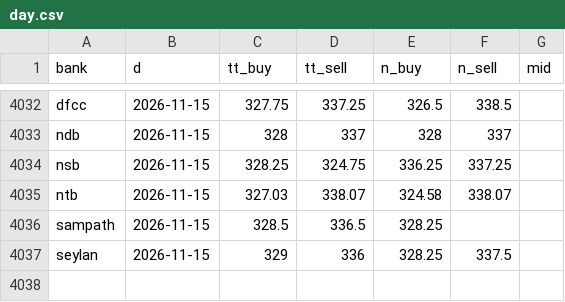
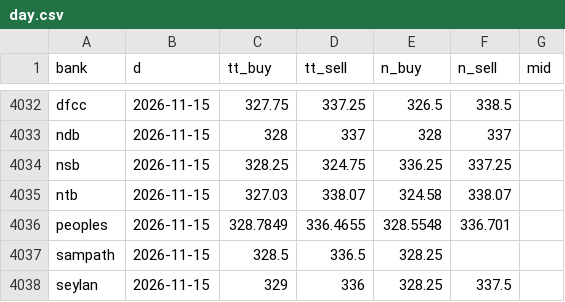
Before and after one commit to anjulalk/fxtrack, a CSV file: data/day.csv, drawn as a sheet; only a part is shown, gaps mark what is left out; the diff names each change by its address in the sheet, - before the commit and + after, or states it on an @@ line.

```diff
--- a/data/day.csv
+++ b/data/day.csv
+row 4036: peoples | 2026-11-15 | 328.7849 | 336.4655 | 328.5548 | 336.701
```
Also changed, not shown: 2 other files.
